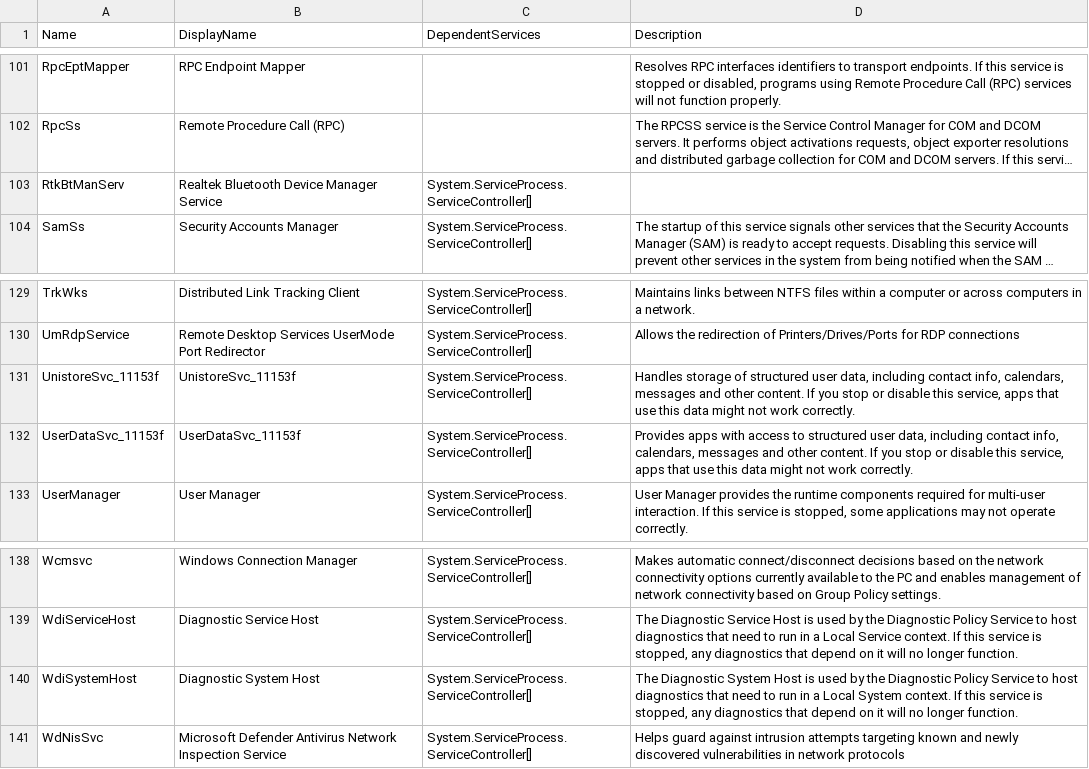
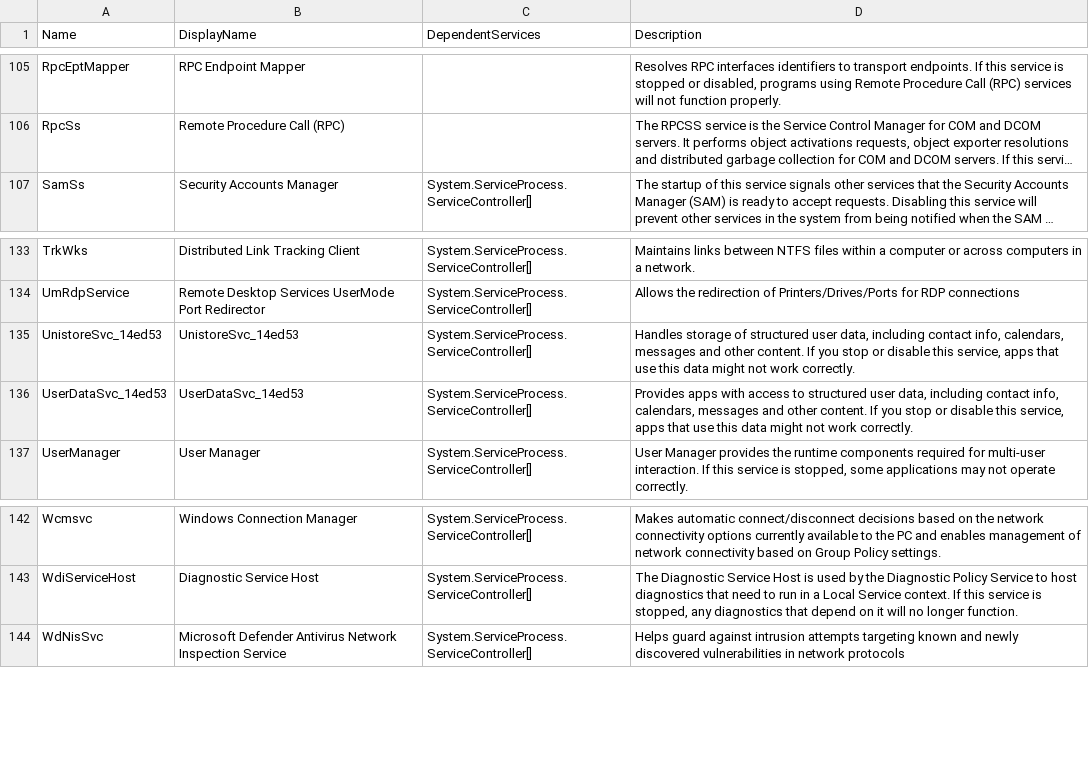
Before and after one commit to bmrussell/BackgroundAssassin, a CSV file: services.csv, drawn as a sheet; only a part is shown, gaps mark what is left out; long unchanged cells end in …; removed rows and columns are numbered as before the commit, all else as after; the diff covers the shown part only; the diff names each change by its address in the sheet, - before the commit and + after, or states it on an @@ line.

```diff
--- a/services.csv
+++ b/services.csv
-row 103: RtkBtManServ | Realtek Bluetooth Device Manager Service | System.ServiceProcess.ServiceController[]
-A135 (Name): UnistoreSvc_11153f
+A135 (Name): UnistoreSvc_14ed53
-B135 (DisplayName): UnistoreSvc_11153f
+B135 (DisplayName): UnistoreSvc_14ed53
-A136 (Name): UserDataSvc_11153f
+A136 (Name): UserDataSvc_14ed53
-B136 (DisplayName): UserDataSvc_11153f
+B136 (DisplayName): UserDataSvc_14ed53
-row 140: WdiSystemHost | Diagnostic System Host | System.ServiceProcess.ServiceController[] | The Diagnostic System Host is used by the Diagnostic Policy Service to host diagnostics that need to run in a Local System context. If this service is stopped, any diagnostics that depend on it will no longer function.
```
Also changed, not shown: 8 added rows, 2 removed rows and 12 edited cells elsewhere in this file, 16 other files.
